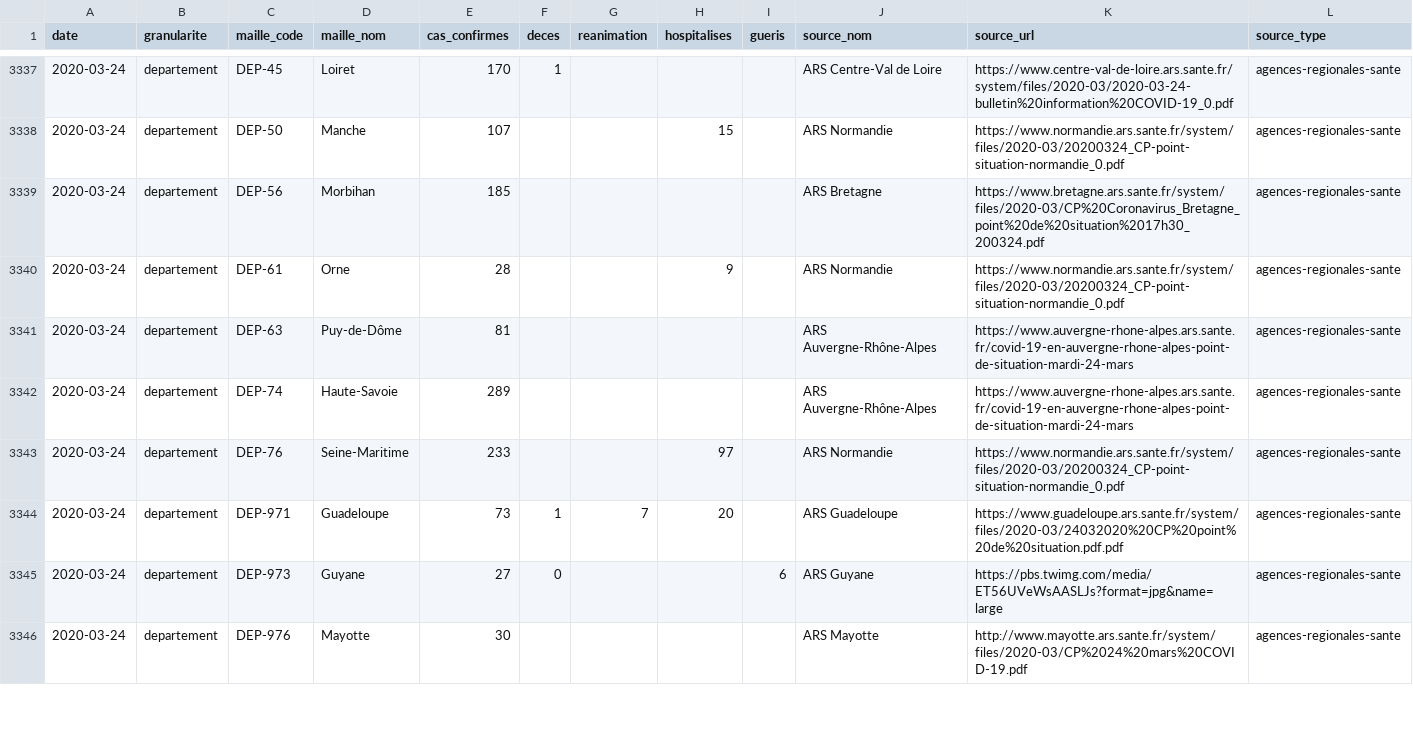
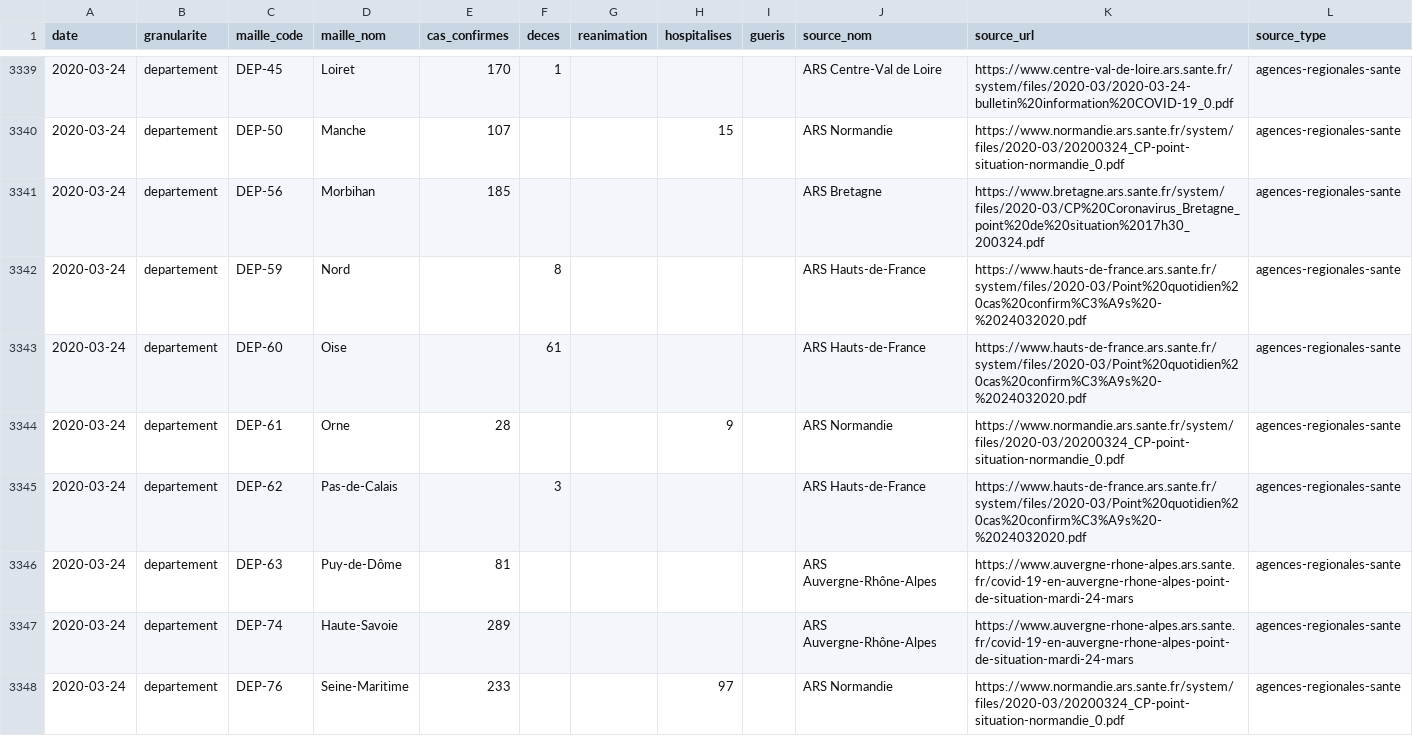
Before and after one commit to opencovid19-fr/data, a CSV file: dist/chiffres-cles.csv, drawn as a sheet; only a part is shown, gaps mark what is left out; the shorter side is filled out with more unchanged rows; the diff covers the shown part only.

Commit message:
Update data

```diff
--- a/dist/chiffres-cles.csv
+++ b/dist/chiffres-cles.csv
@@ -3339,3 +3341,6 @@ date,granularite,maille_code,maille_nom,cas_confirmes,deces,reanimation,hospital
 2020-03-24,departement,DEP-56,Morbihan,185,,,,,ARS Bretagne,https://www.bretagne.ars.sante.fr/system/files/2020-03/CP%20Coronavirus_Bretagne_point%20de%20situation%2017h30_200324.pdf,agences-regionales-sante
+2020-03-24,departement,DEP-59,Nord,,8,,,,ARS Hauts-de-France,https://www.hauts-de-france.ars.sante.fr/system/files/2020-03/Point%20quotidien%20cas%20confirm%C3%A9s%20-%2024032020.pdf,agences-regionales-sante
+2020-03-24,departement,DEP-60,Oise,,61,,,,ARS Hauts-de-France,https://www.hauts-de-france.ars.sante.fr/system/files/2020-03/Point%20quotidien%20cas%20confirm%C3%A9s%20-%2024032020.pdf,agences-regionales-sante
 2020-03-24,departement,DEP-61,Orne,28,,,9,,ARS Normandie,https://www.normandie.ars.sante.fr/system/files/2020-03/20200324_CP-point-situation-normandie_0.pdf,agences-regionales-sante
+2020-03-24,departement,DEP-62,Pas-de-Calais,,3,,,,ARS Hauts-de-France,https://www.hauts-de-france.ars.sante.fr/system/files/2020-03/Point%20quotidien%20cas%20confirm%C3%A9s%20-%2024032020.pdf,agences-regionales-sante
 2020-03-24,departement,DEP-63,Puy-de-Dôme,81,,,,,ARS Auvergne-Rhône-Alpes,https://www.auvergne-rhone-alpes.ars.sante.fr/covid-19-en-auvergne-rhone-alpes-point-de-situation-mardi-24-mars,agences-regionales-sante
```
Also changed, not shown: 4 added rows elsewhere in this file, 1 other file.
